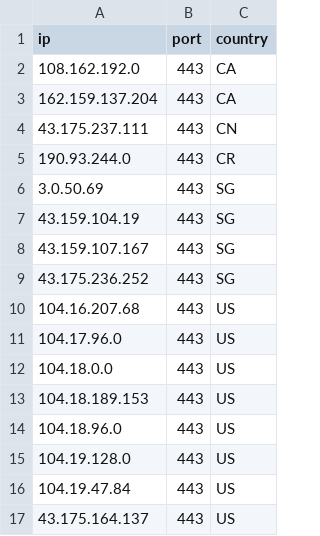
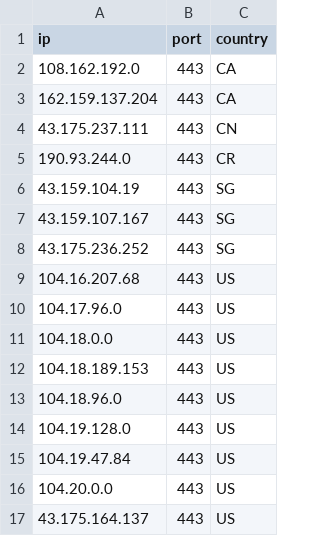
Before and after one commit to kexoub/CloudflareSpeedTest_txt, a CSV file: ip-ua.csv, drawn as a sheet; removed rows and columns are numbered as before the commit, all else as after; the diff names each change by its address in the sheet, - before the commit and + after, or states it on an @@ line.

```diff
--- a/ip-ua.csv
+++ b/ip-ua.csv
-row 6: 3.0.50.69 | 443 | SG
+row 16: 104.20.0.0 | 443 | US
```
Also changed, not shown: 4 other files.
